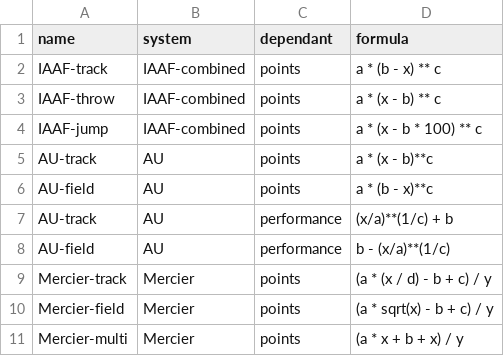
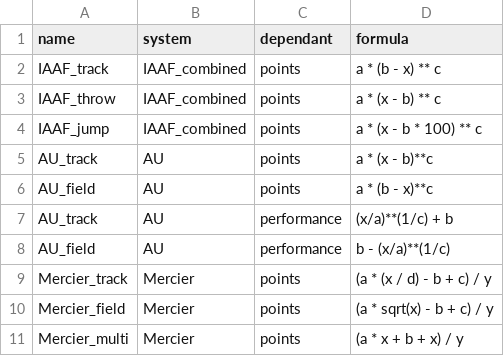
Before and after one commit to MaximMoinat/AthPoints, a CSV file: resources/formulas.csv, drawn as a sheet.

```diff
--- a/resources/formulas.csv
+++ b/resources/formulas.csv
@@ -1,11 +1,11 @@
 name,system,dependant,formula
-IAAF-track,IAAF-combined,points,a * (b - x) ** c
-IAAF-throw,IAAF-combined,points,a * (x - b) ** c
-IAAF-jump,IAAF-combined,points,a * (x - b * 100) ** c
-AU-track,AU,points,a * (x - b)**c
-AU-field,AU,points,a * (b - x)**c
-AU-track,AU,performance,(x/a)**(1/c) + b
-AU-field,AU,performance,b - (x/a)**(1/c)
-Mercier-track,Mercier,points,(a * (x / d) - b + c) / y
-Mercier-field,Mercier,points,(a * sqrt(x) - b + c) / y
-Mercier-multi,Mercier,points,(a * x + b + x) / y
+IAAF_track,IAAF_combined,points,a * (b - x) ** c
+IAAF_throw,IAAF_combined,points,a * (x - b) ** c
+IAAF_jump,IAAF_combined,points,a * (x - b * 100) ** c
+AU_track,AU,points,a * (x - b)**c
+AU_field,AU,points,a * (b - x)**c
+AU_track,AU,performance,(x/a)**(1/c) + b
+AU_field,AU,performance,b - (x/a)**(1/c)
+Mercier_track,Mercier,points,(a * (x / d) - b + c) / y
+Mercier_field,Mercier,points,(a * sqrt(x) - b + c) / y
+Mercier_multi,Mercier,points,(a * x + b + x) / y
```
Also changed, not shown: resources/iaaf-combined/men.csv, resources/iaaf-combined/women.csv, 8 other files.
